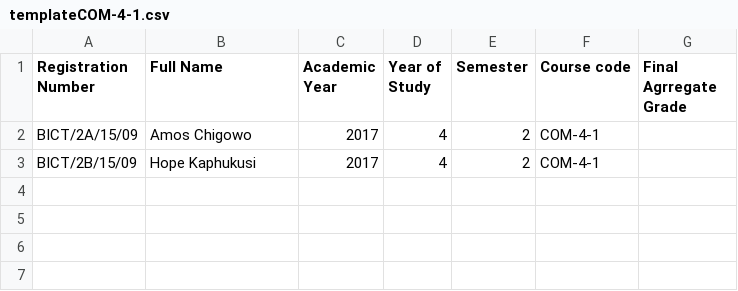
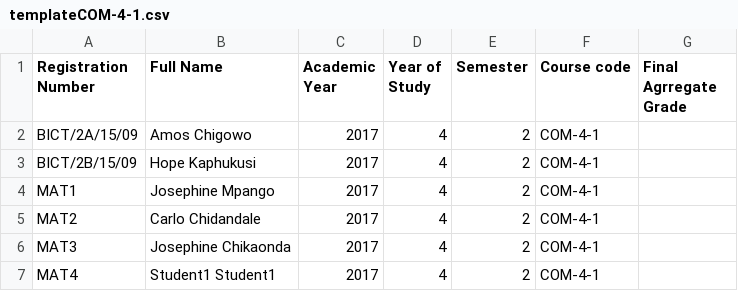
Before and after one commit to kaphukusi/nkhuni_sims-3, a CSV file: files/templates/templateCOM-4-1.csv, drawn as a sheet.

```diff
--- a/files/templates/templateCOM-4-1.csv
+++ b/files/templates/templateCOM-4-1.csv
@@ -3 +3,5 @@
 "BICT/2B/15/09","Hope Kaphukusi","2017",4,"2","COM-4-1"," "
+"MAT1","Josephine Mpango","2017",4,"2","COM-4-1"," "
+"MAT2","Carlo Chidandale","2017",4,"2","COM-4-1"," "
+"MAT3","Josephine Chikaonda","2017",4,"2","COM-4-1"," "
+"MAT4","Student1 Student1","2017",4,"2","COM-4-1"," "
```
Also changed, not shown: 14 other files.
